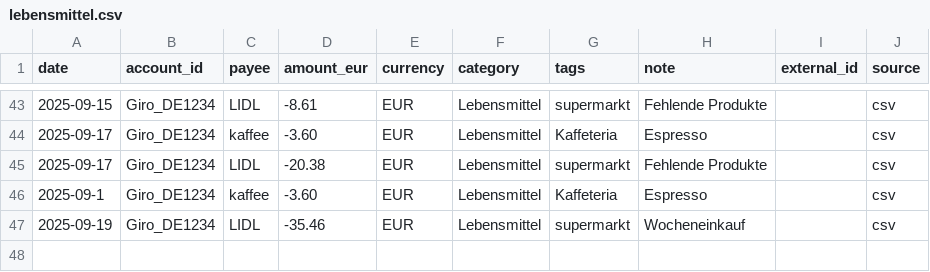
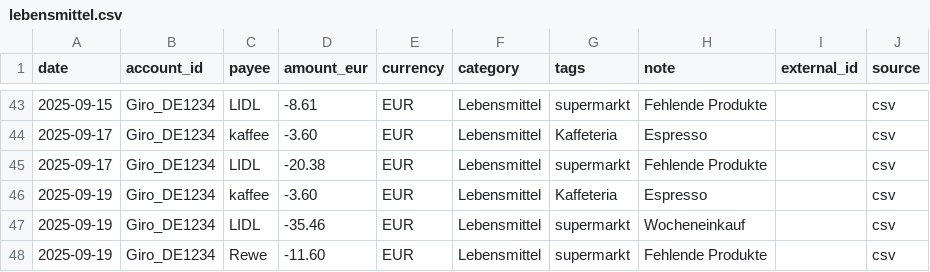
Before and after one commit to abdel0909/finanz-agent, a CSV file: data/inbox/lebensmittel.csv, drawn as a sheet; only a part is shown, gaps mark what is left out.

Commit message:
Update lebensmittel.csv

```diff
--- a/data/inbox/lebensmittel.csv
+++ b/data/inbox/lebensmittel.csv
@@ -45,3 +45,4 @@ date,account_id,payee,amount_eur,currency,category,tags,note,external_id,source
 2025-09-17,Giro_DE1234,LIDL,-20.38,EUR,Lebensmittel,supermarkt,"Fehlende Produkte",,csv
-2025-09-1,Giro_DE1234,kaffee,-3.60,EUR,Lebensmittel,Kaffeteria,"Espresso",,csv
+2025-09-19,Giro_DE1234,kaffee,-3.60,EUR,Lebensmittel,Kaffeteria,"Espresso",,csv
 2025-09-19,Giro_DE1234,LIDL,-35.46,EUR,Lebensmittel,supermarkt,"Wocheneinkauf",,csv
+2025-09-19,Giro_DE1234,Rewe,-11.60,EUR,Lebensmittel,supermarkt,"Fehlende Produkte",,csv
```
